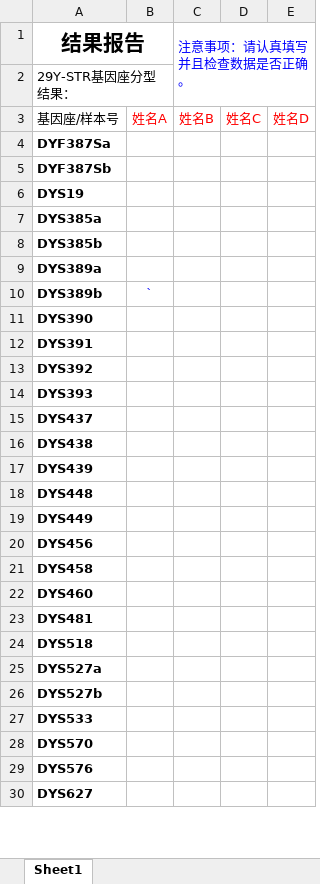
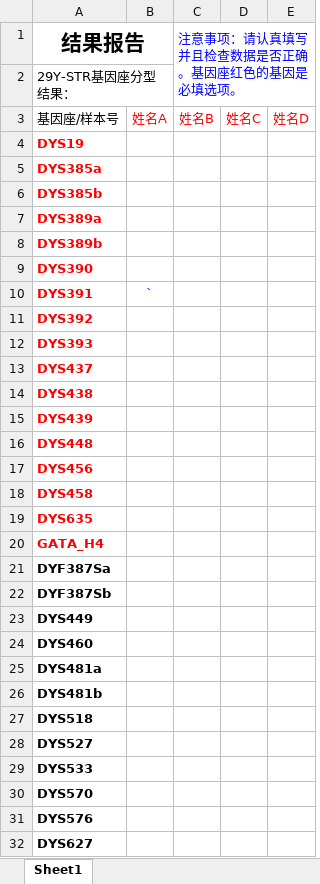
Before and after one commit to zhifengnetwork/ZF8003, an Excel workbook: public/static/index/上传数据标准模板.xlsx, sheet Sheet1, drawn as a sheet; only a part is shown; values as stored, in another font and other column widths than the file's, no borders; removed rows and columns are numbered as before the commit, all else as after; the diff names each change by its address in the sheet, - before the commit and + after, or states it on an @@ line.

```diff
--- a/public/static/index/上传数据标准模板.xlsx (sheet Sheet1)
+++ b/public/static/index/上传数据标准模板.xlsx (sheet Sheet1)
-C1: 注意事项：请认真填写并且检查数据是否正确。
+C1: 注意事项：请认真填写并且检查数据是否正确。基因座红色的基因是必填选项。
-A4:A16 text colour: black
+A4:A16 text colour: #FF0000
-B8: `
+B8: (empty)
-B10: (empty)
+B10: `
-A17:A18 text colour: black
+A17:A18 text colour: #FF0000
@@ row 31 moved to row 19: DYS635 @@
@@ row 32 moved to row 20: GATA_H4 @@
@@ row 4 moved to row 21: DYF387Sa @@
@@ row 5 moved to row 22: DYF387Sb @@
@@ row 19 moved to row 23: DYS449 @@
-A25 (结果报告): DYS481
+A25 (结果报告): DYS481a
+row 26: DYS481b
-A28 (结果报告): DYS527a
+A28 (结果报告): DYS527
-row 26: DYS527b
```
Also changed, not shown: 4 other files.
